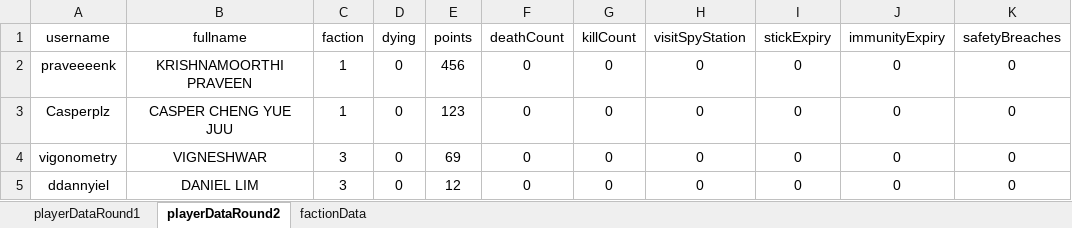
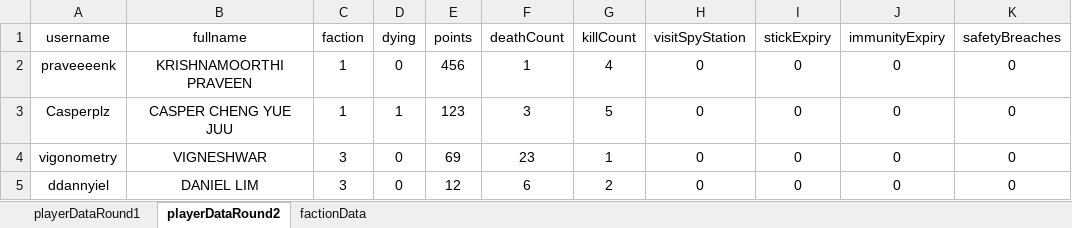
Before and after one commit to praveenkrishna0512/shan-royale-2022, an Excel workbook: excel/shanRoyale2022Data1.xlsx, sheet playerDataRound2, drawn as a sheet; values as stored, in another font and other column widths than the file's, no borders; the diff names each change by its address in the sheet, - before the commit and + after, or states it on an @@ line.

Commit message:
adminEndRound

```diff
--- a/excel/shanRoyale2022Data1.xlsx (sheet playerDataRound2)
+++ b/excel/shanRoyale2022Data1.xlsx (sheet playerDataRound2)
-F2 (deathCount): 0
+F2 (deathCount): 1
-G2 (killCount): 0
+G2 (killCount): 4
-D3 (dying): 0
+D3 (dying): 1
-F3 (deathCount): 0
+F3 (deathCount): 3
-G3 (killCount): 0
+G3 (killCount): 5
-F4 (deathCount): 0
+F4 (deathCount): 23
-G4 (killCount): 0
+G4 (killCount): 1
-F5 (deathCount): 0
+F5 (deathCount): 6
-G5 (killCount): 0
+G5 (killCount): 2
```
Also changed, not shown: sheet playerDataRound1, 5 other files.
